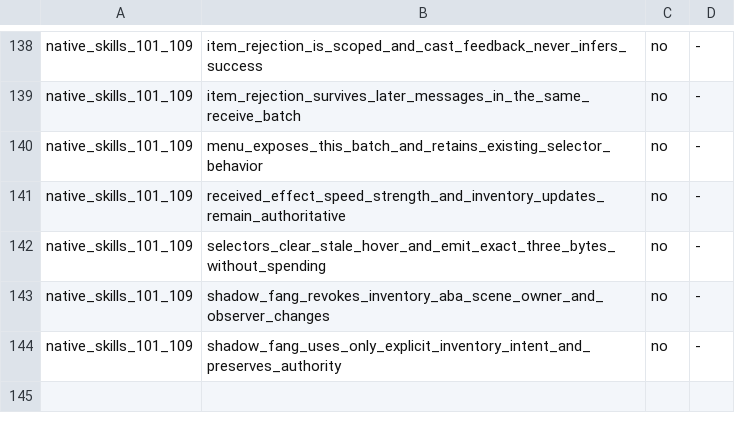
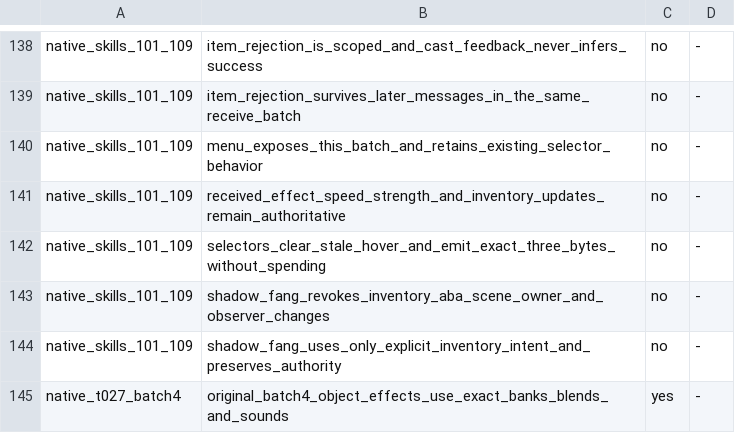
Before and after one commit to chaoren0418-arch/lito-modern, a TSV file: 維護工具/test-whitelist/tests.tsv, drawn as a sheet; only a part is shown, gaps mark what is left out; the diff names each change by its address in the sheet, - before the commit and + after, or states it on an @@ line.

```diff
--- a/維護工具/test-whitelist/tests.tsv
+++ b/維護工具/test-whitelist/tests.tsv
+row 145: native_t027_batch4 | original_batch4_object_effects_use_exact_banks_blends_and_sounds | yes | -
```
Also changed, not shown: 10 other files.
